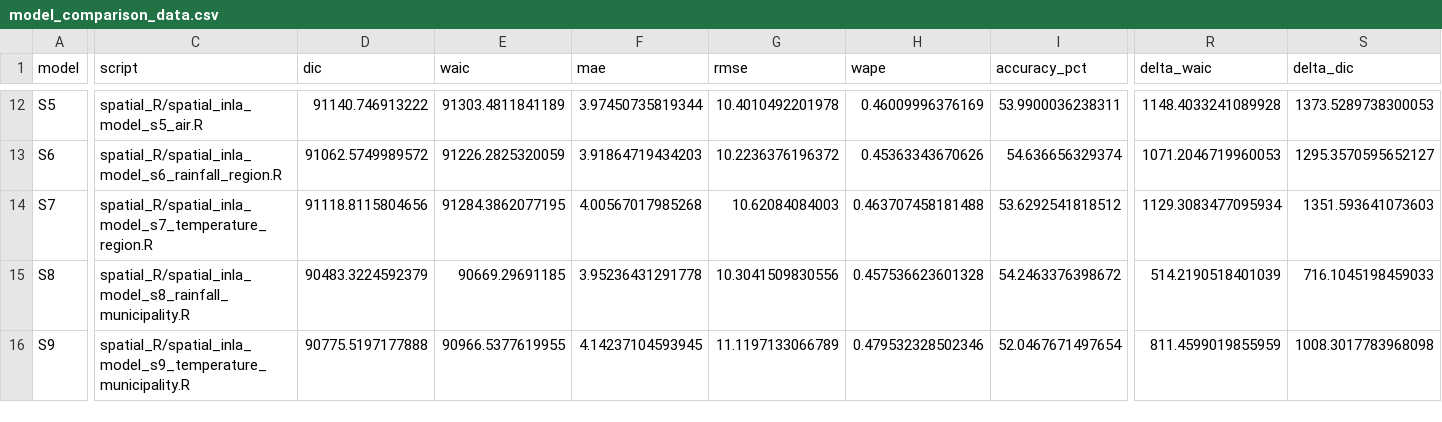
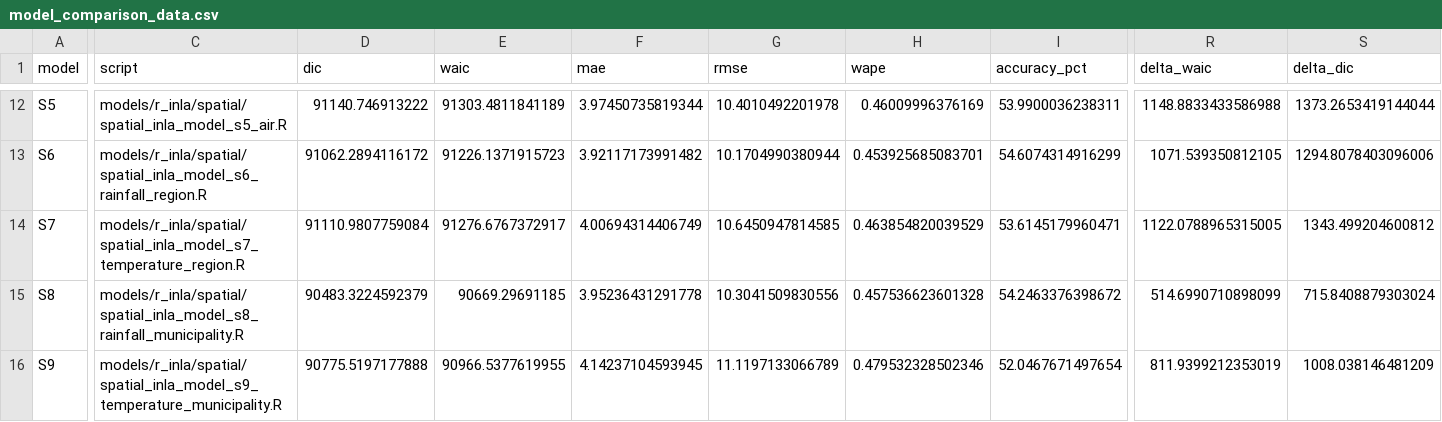
Before and after one commit to EthanMassey2007/Hierarchical-Bayesian-Model, a CSV file: outputs/model_comparison_figures/model_comparison_data.csv, drawn as a sheet; only a part is shown, gaps mark what is left out; the diff covers the shown part only; the diff names each change by its address in the sheet, - before the commit and + after, or states it on an @@ line.

Commit message:
updated with new regional and municipal bounded maps of rio de janeiro with multiple options

```diff
--- a/outputs/model_comparison_figures/model_comparison_data.csv
+++ b/outputs/model_comparison_figures/model_comparison_data.csv
-C12 (script): spatial_R/spatial_inla_model_s5_air.R
+C12 (script): models/r_inla/spatial/spatial_inla_model_s5_air.R
-R12 (delta_waic): 1148.4033241089928
+R12 (delta_waic): 1148.8833433586988
-S12 (delta_dic): 1373.5289738300053
+S12 (delta_dic): 1373.2653419144044
-C13 (script): spatial_R/spatial_inla_model_s6_rainfall_region.R
+C13 (script): models/r_inla/spatial/spatial_inla_model_s6_rainfall_region.R
-D13 (dic): 91062.5749989572
+D13 (dic): 91062.2894116172
-E13 (waic): 91226.2825320059
+E13 (waic): 91226.1371915723
-F13 (mae): 3.91864719434203
+F13 (mae): 3.92117173991482
-G13 (rmse): 10.2236376196372
+G13 (rmse): 10.1704990380944
-H13 (wape): 0.45363343670626
+H13 (wape): 0.453925685083701
-I13 (accuracy_pct): 54.636656329374
+I13 (accuracy_pct): 54.6074314916299
-R13 (delta_waic): 1071.2046719960053
+R13 (delta_waic): 1071.539350812105
-S13 (delta_dic): 1295.3570595652127
+S13 (delta_dic): 1294.8078403096006
-C14 (script): spatial_R/spatial_inla_model_s7_temperature_region.R
+C14 (script): models/r_inla/spatial/spatial_inla_model_s7_temperature_region.R
-D14 (dic): 91118.8115804656
+D14 (dic): 91110.9807759084
-E14 (waic): 91284.3862077195
+E14 (waic): 91276.6767372917
-F14 (mae): 4.00567017985268
+F14 (mae): 4.00694314406749
-G14 (rmse): 10.62084084003
+G14 (rmse): 10.6450947814585
-H14 (wape): 0.463707458181488
+H14 (wape): 0.463854820039529
-I14 (accuracy_pct): 53.6292541818512
+I14 (accuracy_pct): 53.6145179960471
-R14 (delta_waic): 1129.3083477095934
+R14 (delta_waic): 1122.0788965315005
-S14 (delta_dic): 1351.593641073603
+S14 (delta_dic): 1343.499204600812
-C15 (script): spatial_R/spatial_inla_model_s8_rainfall_municipality.R
+C15 (script): models/r_inla/spatial/spatial_inla_model_s8_rainfall_municipality.R
-R15 (delta_waic): 514.2190518401039
+R15 (delta_waic): 514.6990710898099
-S15 (delta_dic): 716.1045198459033
+S15 (delta_dic): 715.8408879303024
-C16 (script): spatial_R/spatial_inla_model_s9_temperature_municipality.R
+C16 (script): models/r_inla/spatial/spatial_inla_model_s9_temperature_municipality.R
-R16 (delta_waic): 811.4599019855959
+R16 (delta_waic): 811.9399212353019
-S16 (delta_dic): 1008.3017783968098
+S16 (delta_dic): 1008.038146481209
```
Also changed, not shown: 46 edited cells elsewhere in this file, 34 other files.
